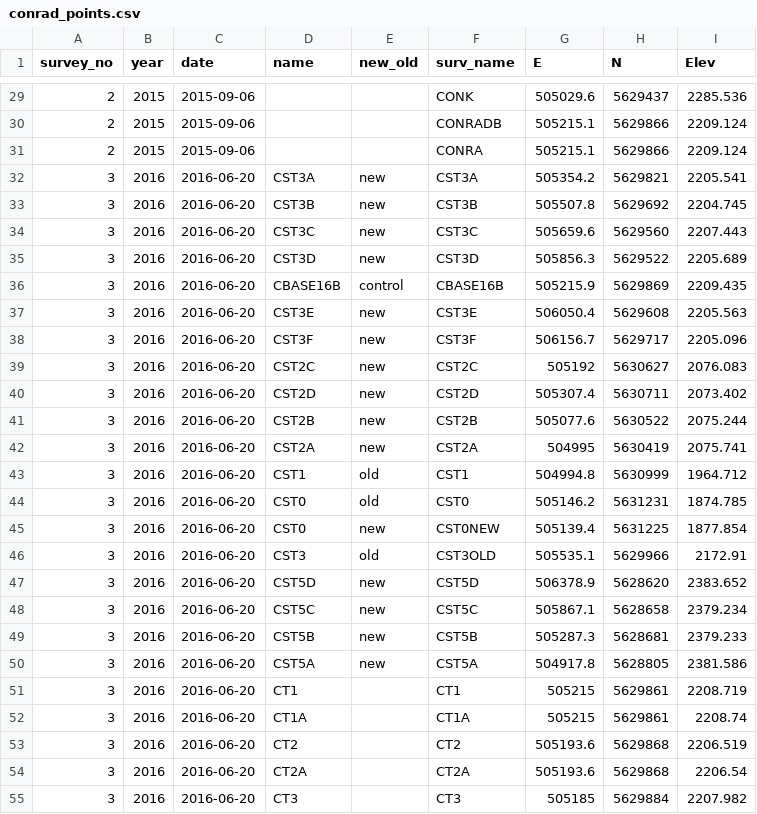
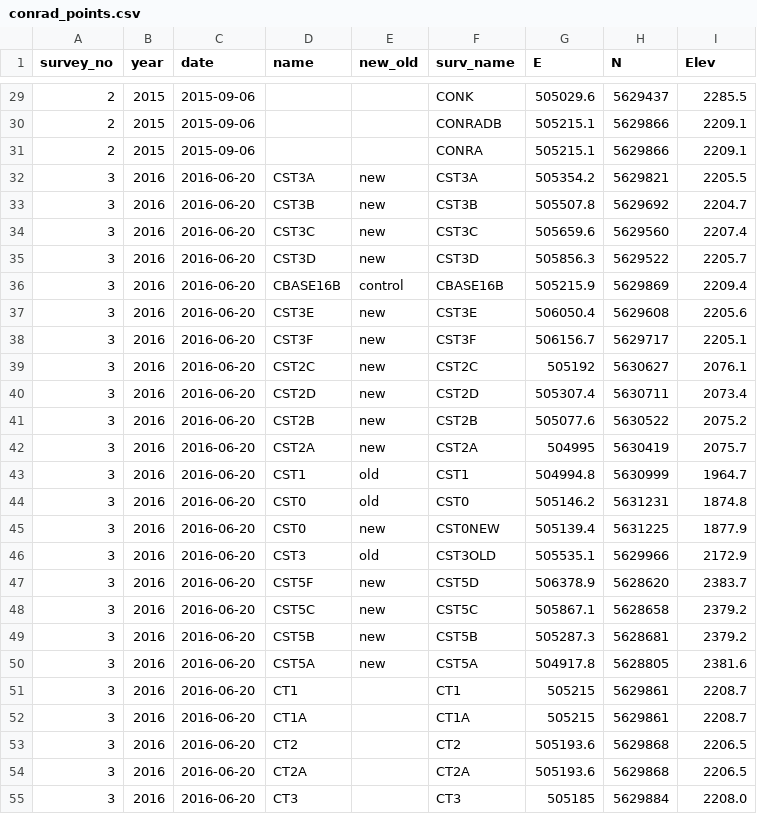
Before and after one commit to bpelto/ice_dynamics, a CSV file: conrad_points.csv, drawn as a sheet; only a part is shown, gaps mark what is left out; the diff covers the shown part only.

Commit message:
resolve name-coords matching error

```diff
--- a/conrad_points.csv
+++ b/conrad_points.csv
@@ -29,27 +29,27 @@ survey_no,year,date,name,new_old,surv_name,E,N,Elev
-2,2015,2015-09-06,,,CONK,505029.6,5629437,2285.536
-2,2015,2015-09-06,,,CONRADB,505215.1,5629866,2209.124
-2,2015,2015-09-06,,,CONRA,505215.1,5629866,2209.124
-3,2016,2016-06-20,CST3A,new,CST3A,505354.2,5629821,2205.541
-3,2016,2016-06-20,CST3B,new,CST3B,505507.8,5629692,2204.745
-3,2016,2016-06-20,CST3C,new,CST3C,505659.6,5629560,2207.443
-3,2016,2016-06-20,CST3D,new,CST3D,505856.3,5629522,2205.689
-3,2016,2016-06-20,CBASE16B,control,CBASE16B,505215.9,5629869,2209.435
-3,2016,2016-06-20,CST3E,new,CST3E,506050.4,5629608,2205.563
-3,2016,2016-06-20,CST3F,new,CST3F,506156.7,5629717,2205.096
-3,2016,2016-06-20,CST2C,new,CST2C,505192,5630627,2076.083
-3,2016,2016-06-20,CST2D,new,CST2D,505307.4,5630711,2073.402
-3,2016,2016-06-20,CST2B,new,CST2B,505077.6,5630522,2075.244
-3,2016,2016-06-20,CST2A,new,CST2A,504995,5630419,2075.741
-3,2016,2016-06-20,CST1,old,CST1,504994.8,5630999,1964.712
-3,2016,2016-06-20,CST0,old,CST0,505146.2,5631231,1874.785
-3,2016,2016-06-20,CST0,new,CST0NEW,505139.4,5631225,1877.854
-3,2016,2016-06-20,CST3,old,CST3OLD,505535.1,5629966,2172.91
-3,2016,2016-06-20,CST5D,new,CST5D,506378.9,5628620,2383.652
-3,2016,2016-06-20,CST5C,new,CST5C,505867.1,5628658,2379.234
-3,2016,2016-06-20,CST5B,new,CST5B,505287.3,5628681,2379.233
-3,2016,2016-06-20,CST5A,new,CST5A,504917.8,5628805,2381.586
-3,2016,2016-06-20,CT1,,CT1,505215,5629861,2208.719
-3,2016,2016-06-20,CT1A,,CT1A,505215,5629861,2208.74
-3,2016,2016-06-20,CT2,,CT2,505193.6,5629868,2206.519
-3,2016,2016-06-20,CT2A,,CT2A,505193.6,5629868,2206.54
-3,2016,2016-06-20,CT3,,CT3,505185,5629884,2207.982
+2,2015,2015-09-06,,,CONK,505029.6,5629437,2285.5
+2,2015,2015-09-06,,,CONRADB,505215.1,5629866,2209.1
+2,2015,2015-09-06,,,CONRA,505215.1,5629866,2209.1
+3,2016,2016-06-20,CST3A,new,CST3A,505354.2,5629821,2205.5
+3,2016,2016-06-20,CST3B,new,CST3B,505507.8,5629692,2204.7
+3,2016,2016-06-20,CST3C,new,CST3C,505659.6,5629560,2207.4
+3,2016,2016-06-20,CST3D,new,CST3D,505856.3,5629522,2205.7
+3,2016,2016-06-20,CBASE16B,control,CBASE16B,505215.9,5629869,2209.4
+3,2016,2016-06-20,CST3E,new,CST3E,506050.4,5629608,2205.6
+3,2016,2016-06-20,CST3F,new,CST3F,506156.7,5629717,2205.1
+3,2016,2016-06-20,CST2C,new,CST2C,505192,5630627,2076.1
+3,2016,2016-06-20,CST2D,new,CST2D,505307.4,5630711,2073.4
+3,2016,2016-06-20,CST2B,new,CST2B,505077.6,5630522,2075.2
+3,2016,2016-06-20,CST2A,new,CST2A,504995,5630419,2075.7
+3,2016,2016-06-20,CST1,old,CST1,504994.8,5630999,1964.7
+3,2016,2016-06-20,CST0,old,CST0,505146.2,5631231,1874.8
+3,2016,2016-06-20,CST0,new,CST0NEW,505139.4,5631225,1877.9
+3,2016,2016-06-20,CST3,old,CST3OLD,505535.1,5629966,2172.9
+3,2016,2016-06-20,CST5F,new,CST5D,506378.9,5628620,2383.7
+3,2016,2016-06-20,CST5C,new,CST5C,505867.1,5628658,2379.2
+3,2016,2016-06-20,CST5B,new,CST5B,505287.3,5628681,2379.2
+3,2016,2016-06-20,CST5A,new,CST5A,504917.8,5628805,2381.6
+3,2016,2016-06-20,CT1,,CT1,505215,5629861,2208.7
+3,2016,2016-06-20,CT1A,,CT1A,505215,5629861,2208.7
+3,2016,2016-06-20,CT2,,CT2,505193.6,5629868,2206.5
+3,2016,2016-06-20,CT2A,,CT2A,505193.6,5629868,2206.5
+3,2016,2016-06-20,CT3,,CT3,505185,5629884,2208.0
```
Also changed, not shown: 152 edited cells elsewhere in this file, 1 other file.
